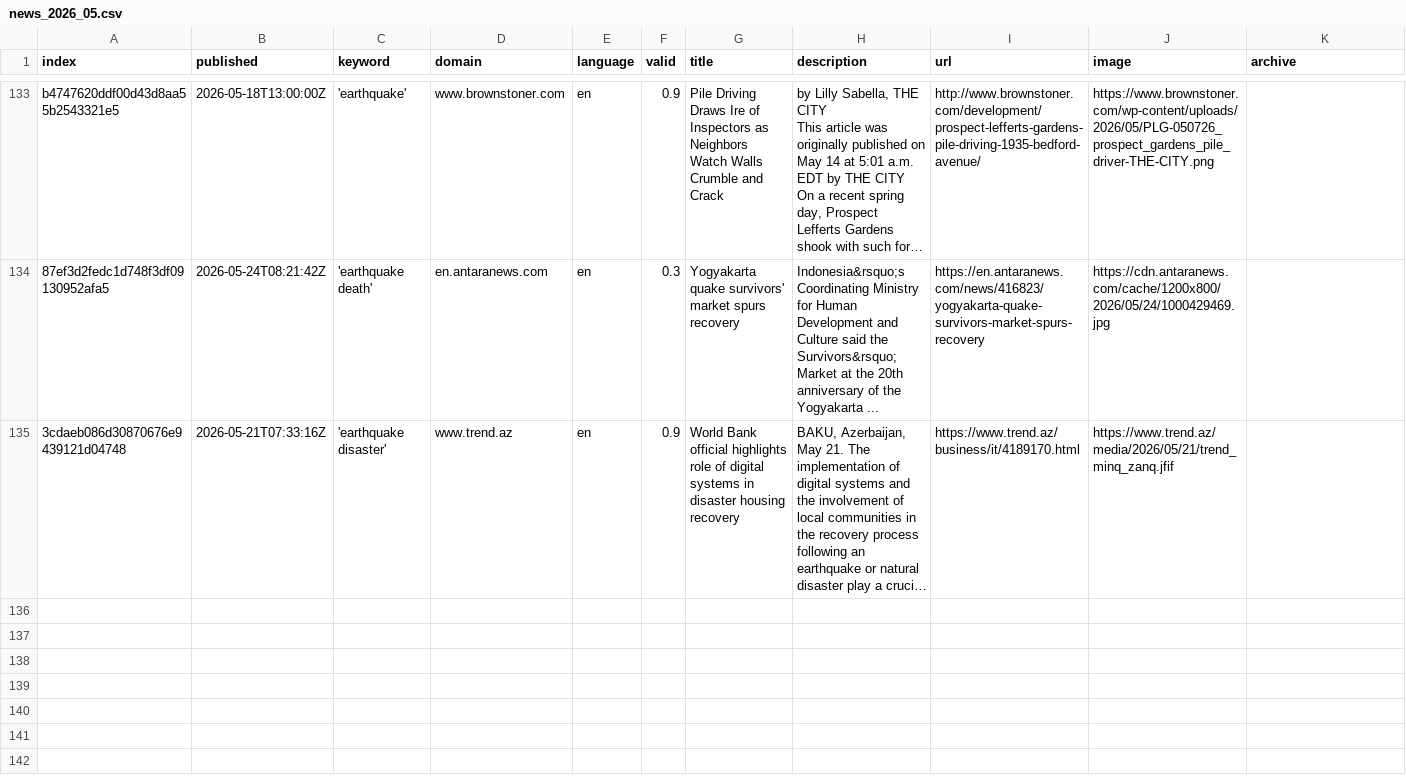
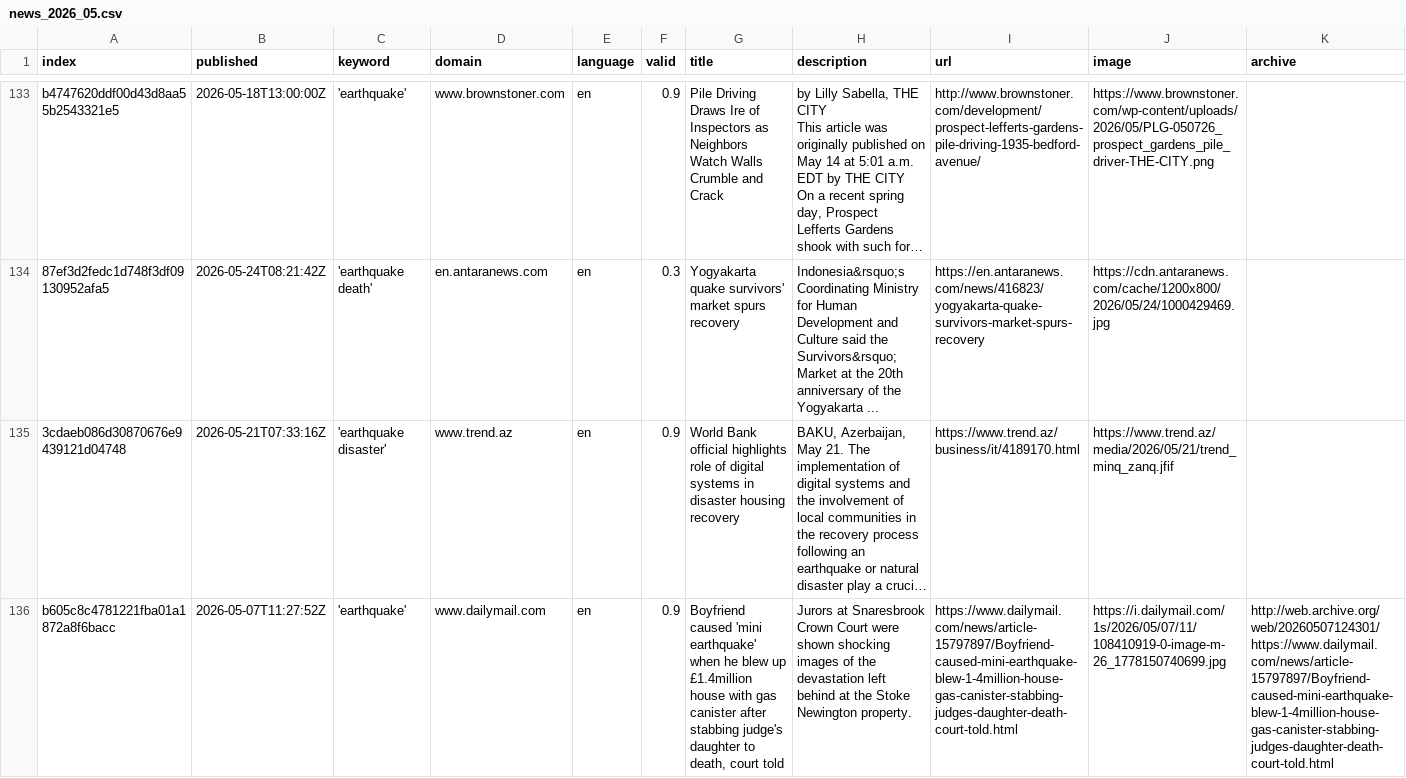
Before and after one commit to tg-news/EarthquakeIsComing, a CSV file: csv/news_2026_05.csv, drawn as a sheet; only a part is shown, gaps mark what is left out; long unchanged cells end in …; rows hold the shown columns only; the diff names each change by its address in the sheet, - before the commit and + after, or states it on an @@ line.

```diff
--- a/csv/news_2026_05.csv
+++ b/csv/news_2026_05.csv
+row 136: b605c8c4781221fba01a1872a8f6bacc | 2026-05-07T11:27:52Z | 'earthquake' | www.dailymail.com | en | 0.9 | Boyfriend caused 'mini earthquake' when he blew up £1.4million house with gas canister after stabbing judge's daughter to death, court told | Jurors at Snaresbrook Crown Court were shown shocking images of the devastation left behind at the Stoke Newington property. | https://www.dailymail.com/news/article-15797897/Boyfriend-caused-mini-earthquake-blew-1-4million-house-gas-canister-stabbing-judges-daughter-death-court-told.html | https://i.dailymail.com/1s/2026/05/07/11/108410919-0-image-m-26_1778150740699.jpg | http://web.archive.org/web/20260507124301/https://www.dailymail.com/news/article-15797897/Boyfriend-caused-mini-earthquake-blew-1-4million-house-gas-canister-stabbing-judges-daughter-death-court-told.html
```
Also changed, not shown: keywords.csv.
